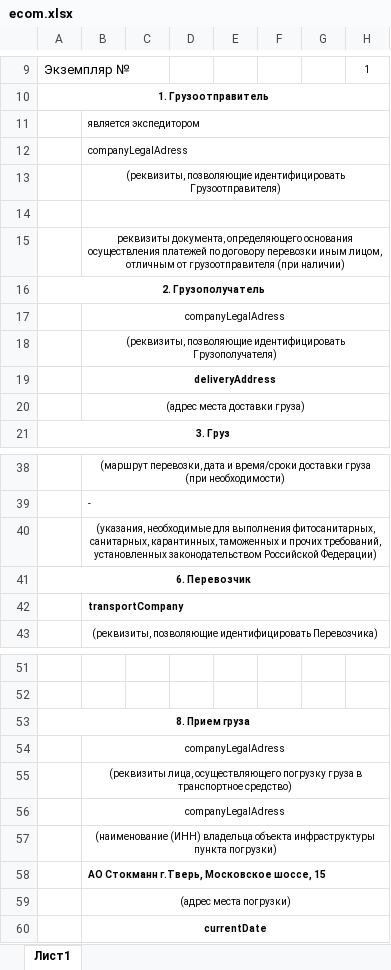
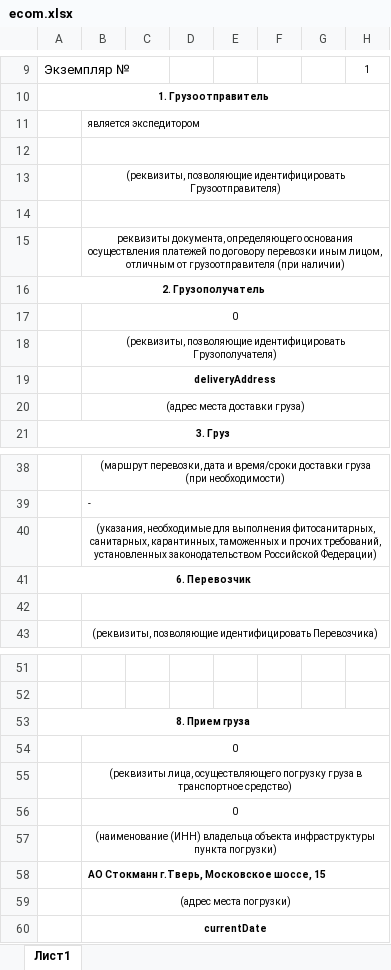
Before and after one commit to Sktro/logistic-project, an Excel workbook: public/ecom.xlsx, sheet Лист1, drawn as a sheet; only a part is shown, gaps mark what is left out; values as stored, in another font and other column widths than the file's, no borders; the diff names each change by its address in the sheet, - before the commit and + after, or states it on an @@ line.

```diff
--- a/public/ecom.xlsx (sheet Лист1)
+++ b/public/ecom.xlsx (sheet Лист1)
-B12: companyLegalAdress
+B12: (empty)
-B17: companyLegalAdress
+B17: 0
-B42: transportCompany
+B42: (empty)
-B54: companyLegalAdress
+B54: 0
-B56: companyLegalAdress
+B56: 0
```
Also changed, not shown: public/regular.xlsx, 11 other files.
